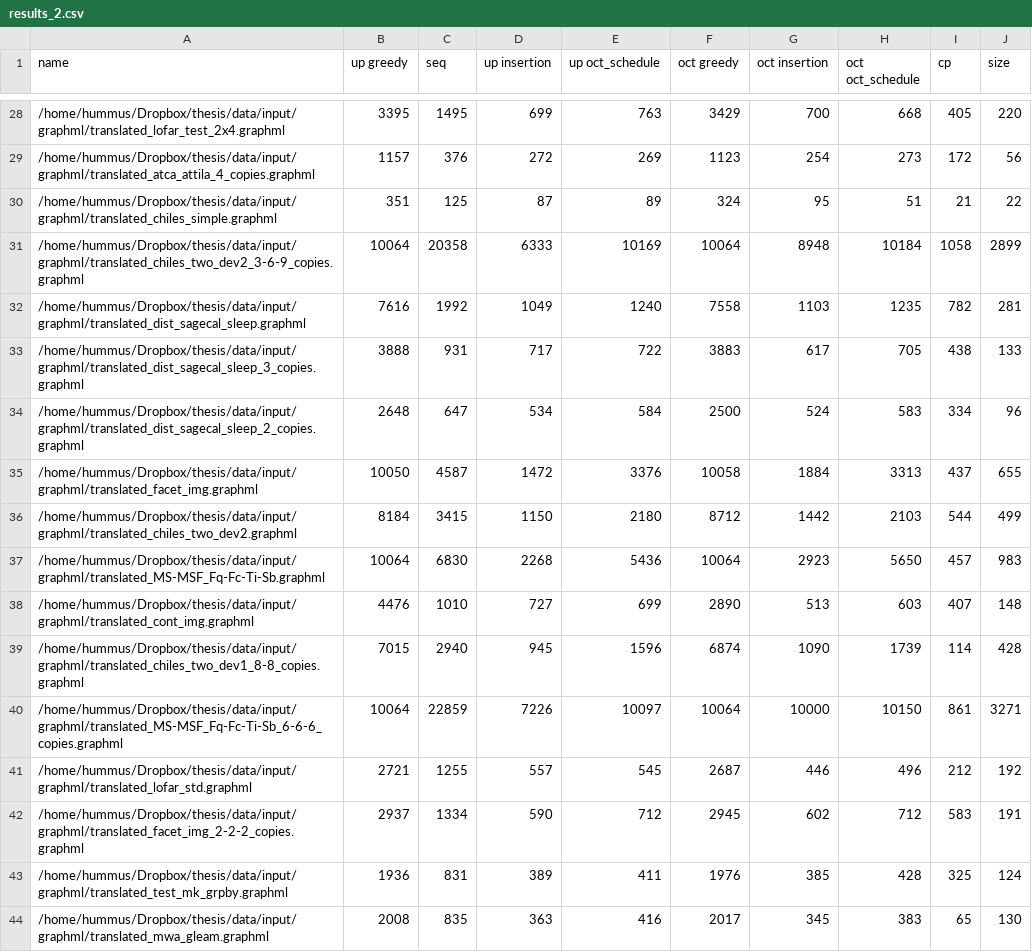
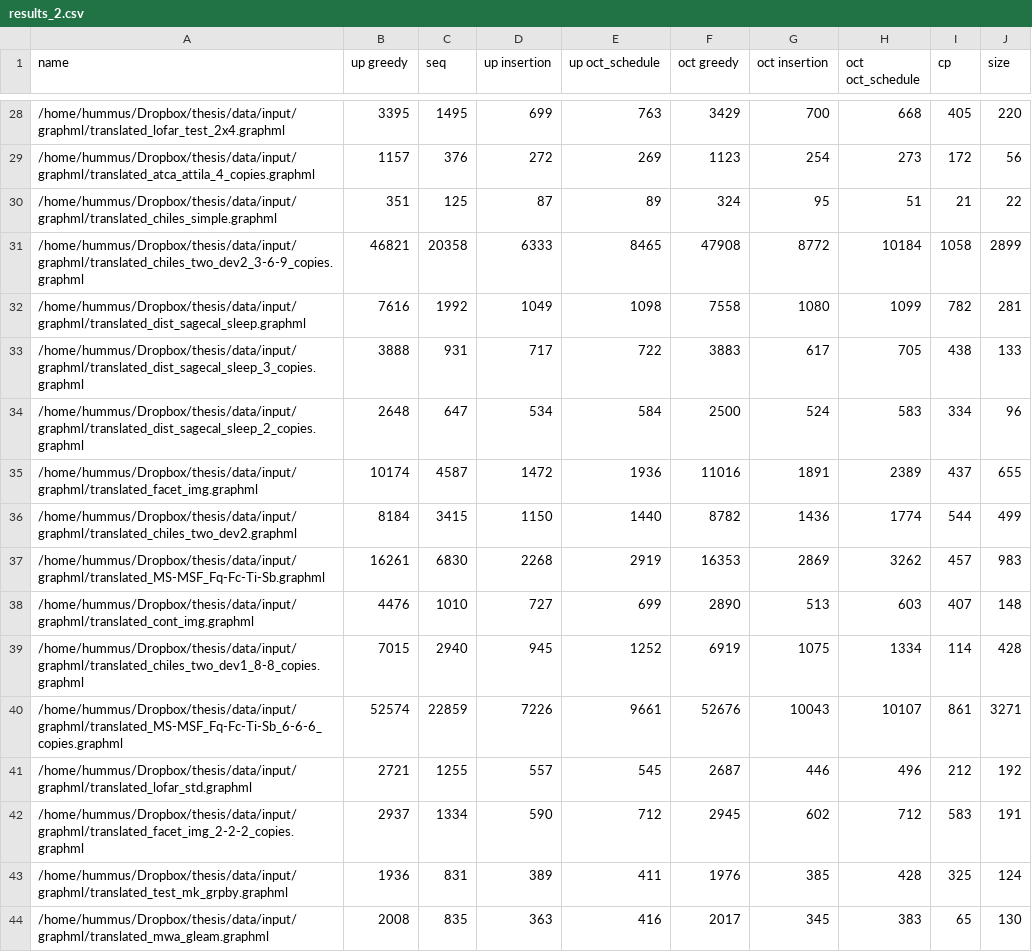
Before and after one commit to myxie/heft, a CSV file: results_2.csv, drawn as a sheet; only a part is shown, gaps mark what is left out; the diff covers the shown part only.

```diff
--- a/results_2.csv
+++ b/results_2.csv
@@ -30,12 +30,12 @@ name,up greedy,seq,up insertion,up oct_schedule,oct greedy,oct insertion,oct oct
 /home/hummus/Dropbox/thesis/data/input/graphml/translated_chiles_simple.graphml,351,125,87,89,324,95,51,21,22,
-/home/hummus/Dropbox/thesis/data/input/graphml/translated_chiles_two_dev2_3-6-9_copies.graphml,10064,20358,6333,10169,10064,8948,10184,1058,2899,
-/home/hummus/Dropbox/thesis/data/input/graphml/translated_dist_sagecal_sleep.graphml,7616,1992,1049,1240,7558,1103,1235,782,281,
+/home/hummus/Dropbox/thesis/data/input/graphml/translated_chiles_two_dev2_3-6-9_copies.graphml,46821,20358,6333,8465,47908,8772,10184,1058,2899,
+/home/hummus/Dropbox/thesis/data/input/graphml/translated_dist_sagecal_sleep.graphml,7616,1992,1049,1098,7558,1080,1099,782,281,
 /home/hummus/Dropbox/thesis/data/input/graphml/translated_dist_sagecal_sleep_3_copies.graphml,3888,931,717,722,3883,617,705,438,133,
 /home/hummus/Dropbox/thesis/data/input/graphml/translated_dist_sagecal_sleep_2_copies.graphml,2648,647,534,584,2500,524,583,334,96,
-/home/hummus/Dropbox/thesis/data/input/graphml/translated_facet_img.graphml,10050,4587,1472,3376,10058,1884,3313,437,655,
-/home/hummus/Dropbox/thesis/data/input/graphml/translated_chiles_two_dev2.graphml,8184,3415,1150,2180,8712,1442,2103,544,499,
-/home/hummus/Dropbox/thesis/data/input/graphml/translated_MS-MSF_Fq-Fc-Ti-Sb.graphml,10064,6830,2268,5436,10064,2923,5650,457,983,
+/home/hummus/Dropbox/thesis/data/input/graphml/translated_facet_img.graphml,10174,4587,1472,1936,11016,1891,2389,437,655,
+/home/hummus/Dropbox/thesis/data/input/graphml/translated_chiles_two_dev2.graphml,8184,3415,1150,1440,8782,1436,1774,544,499,
+/home/hummus/Dropbox/thesis/data/input/graphml/translated_MS-MSF_Fq-Fc-Ti-Sb.graphml,16261,6830,2268,2919,16353,2869,3262,457,983,
 /home/hummus/Dropbox/thesis/data/input/graphml/translated_cont_img.graphml,4476,1010,727,699,2890,513,603,407,148,
-/home/hummus/Dropbox/thesis/data/input/graphml/translated_chiles_two_dev1_8-8_copies.graphml,7015,2940,945,1596,6874,1090,1739,114,428,
-/home/hummus/Dropbox/thesis/data/input/graphml/translated_MS-MSF_Fq-Fc-Ti-Sb_6-6-6_copies.graphml,10064,22859,7226,10097,10064,10000,10150,861,3271,
+/home/hummus/Dropbox/thesis/data/input/graphml/translated_chiles_two_dev1_8-8_copies.graphml,7015,2940,945,1252,6919,1075,1334,114,428,
+/home/hummus/Dropbox/thesis/data/input/graphml/translated_MS-MSF_Fq-Fc-Ti-Sb_6-6-6_copies.graphml,52574,22859,7226,9661,52676,10043,10107,861,3271,
 /home/hummus/Dropbox/thesis/data/input/graphml/translated_lofar_std.graphml,2721,1255,557,545,2687,446,496,212,192,
```
Also changed, not shown: 70 edited cells elsewhere in this file, graph_parameters.csv, 4 other files.
